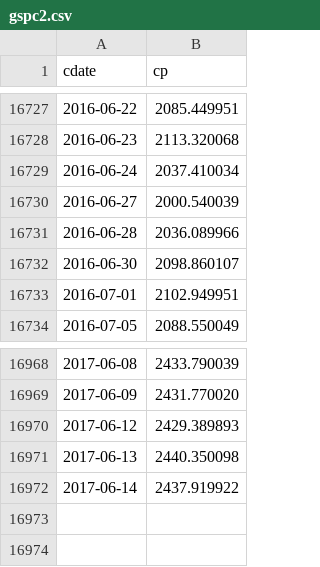
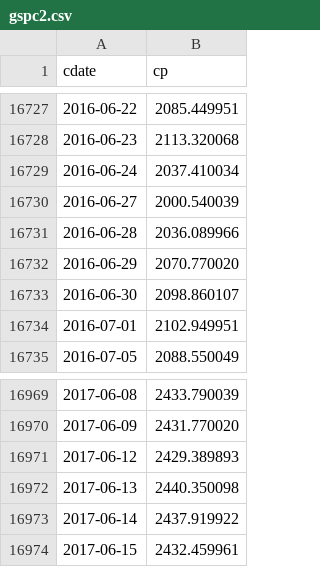
Before and after one commit to danbikle/reg4us_old, a CSV file: public/csv/gspc2.csv, drawn as a sheet; only a part is shown, gaps mark what is left out; the diff names each change by its address in the sheet, - before the commit and + after, or states it on an @@ line.

```diff
--- a/public/csv/gspc2.csv
+++ b/public/csv/gspc2.csv
+row 16732: 2016-06-29 | 2070.770020
+row 16974: 2017-06-15 | 2432.459961
```
Also changed, not shown: public/csv/reg4.csv, public/csv/whatif.csv, 14 other files.
